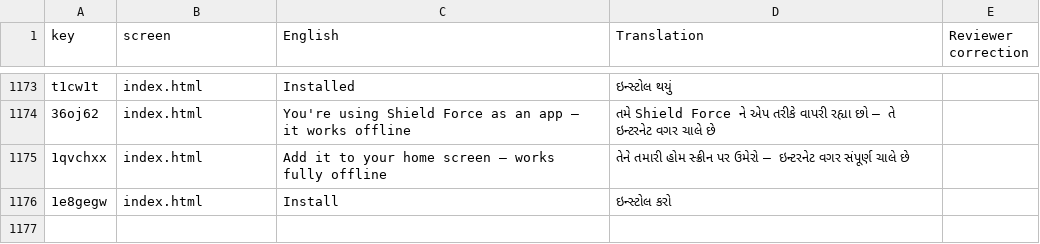
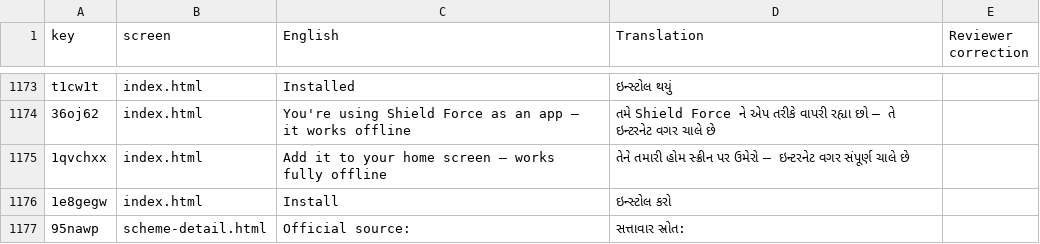
Before and after one commit to vihaansuvarna2026/shieldforce, a CSV file: i18n/review/gu.csv, drawn as a sheet; only a part is shown, gaps mark what is left out; the diff names each change by its address in the sheet, - before the commit and + after, or states it on an @@ line.

```diff
--- a/i18n/review/gu.csv
+++ b/i18n/review/gu.csv
+row 1177: 95nawp | scheme-detail.html | Official source: | સત્તાવાર સ્રોત:
```
Also changed, not shown: i18n/review/bn.csv, i18n/review/hi.csv, 54 other files.
